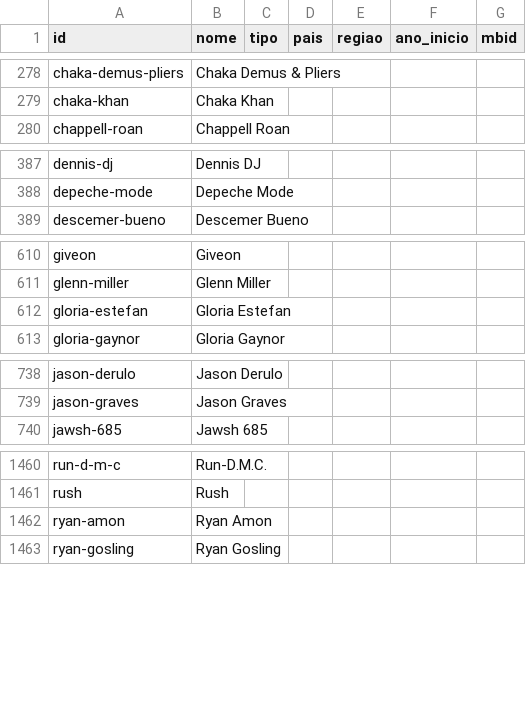
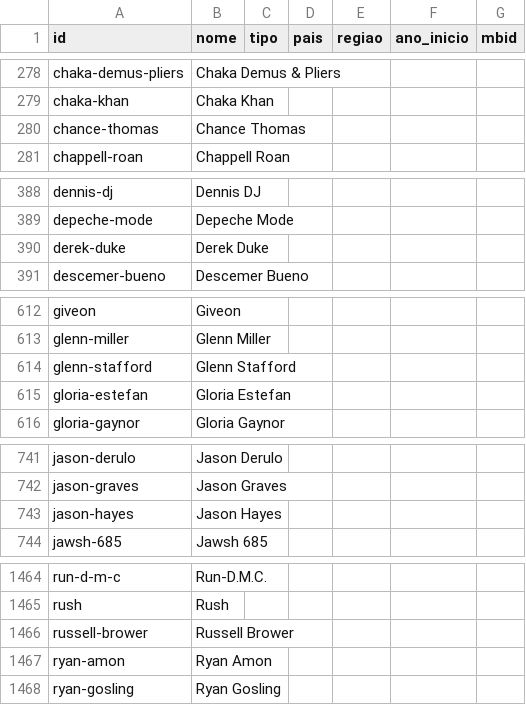
Before and after one commit to Marcelao98/Projeto-Frederico, a CSV file: acervo/catalogo/artistas.csv, drawn as a sheet; only a part is shown, gaps mark what is left out; the diff covers the shown part only; the diff names each change by its address in the sheet, - before the commit and + after, or states it on an @@ line.

```diff
--- a/acervo/catalogo/artistas.csv
+++ b/acervo/catalogo/artistas.csv
+row 280: chance-thomas | Chance Thomas
+row 390: derek-duke | Derek Duke
+row 614: glenn-stafford | Glenn Stafford
+row 743: jason-hayes | Jason Hayes
+row 1466: russell-brower | Russell Brower
```
Also changed, not shown: 1 added row elsewhere in this file, acervo/catalogo/musica_genero.csv, acervo/catalogo/obras.csv, 7 other files.
